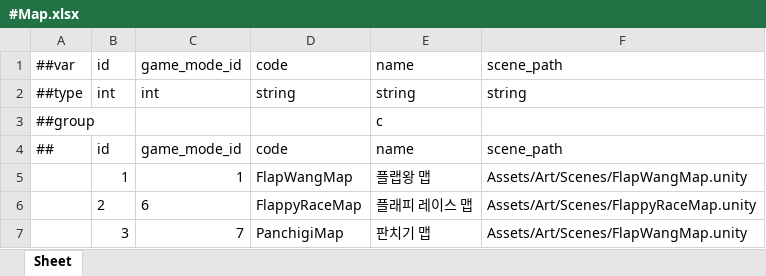
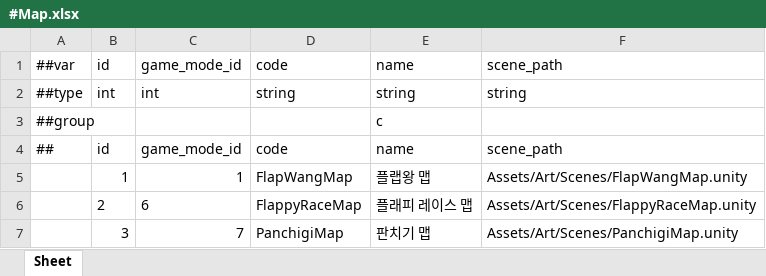
Before and after one commit to Baeinsoo/infrastructure, an Excel workbook: table/Datas/#Map.xlsx, sheet Sheet, drawn as a sheet; values as stored, in another font and other column widths than the file's, no borders; the diff names each change by its address in the sheet, - before the commit and + after, or states it on an @@ line.

```diff
--- a/table/Datas/#Map.xlsx (sheet Sheet)
+++ b/table/Datas/#Map.xlsx (sheet Sheet)
-F7: Assets/Art/Scenes/FlapWangMap.unity
+F7: Assets/Art/Scenes/PanchigiMap.unity
```
